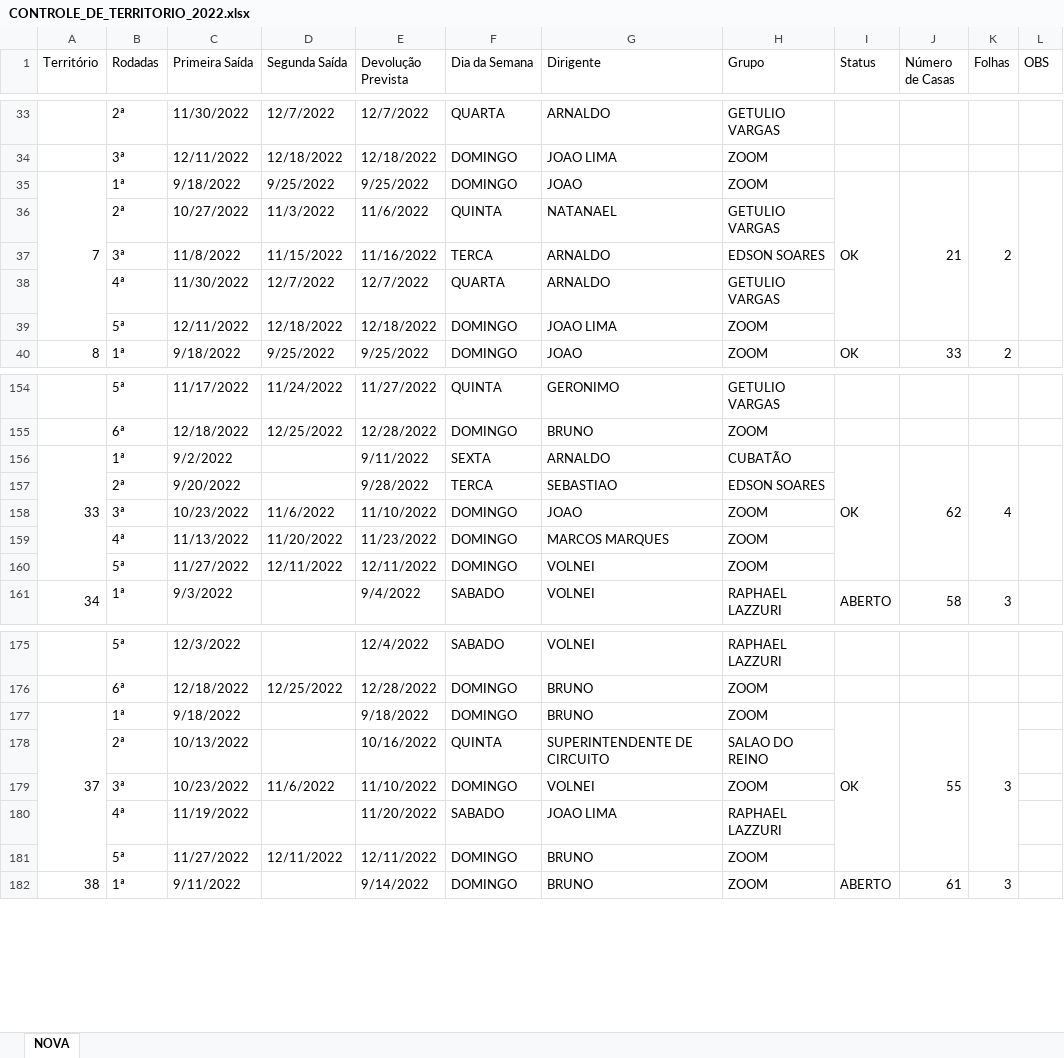
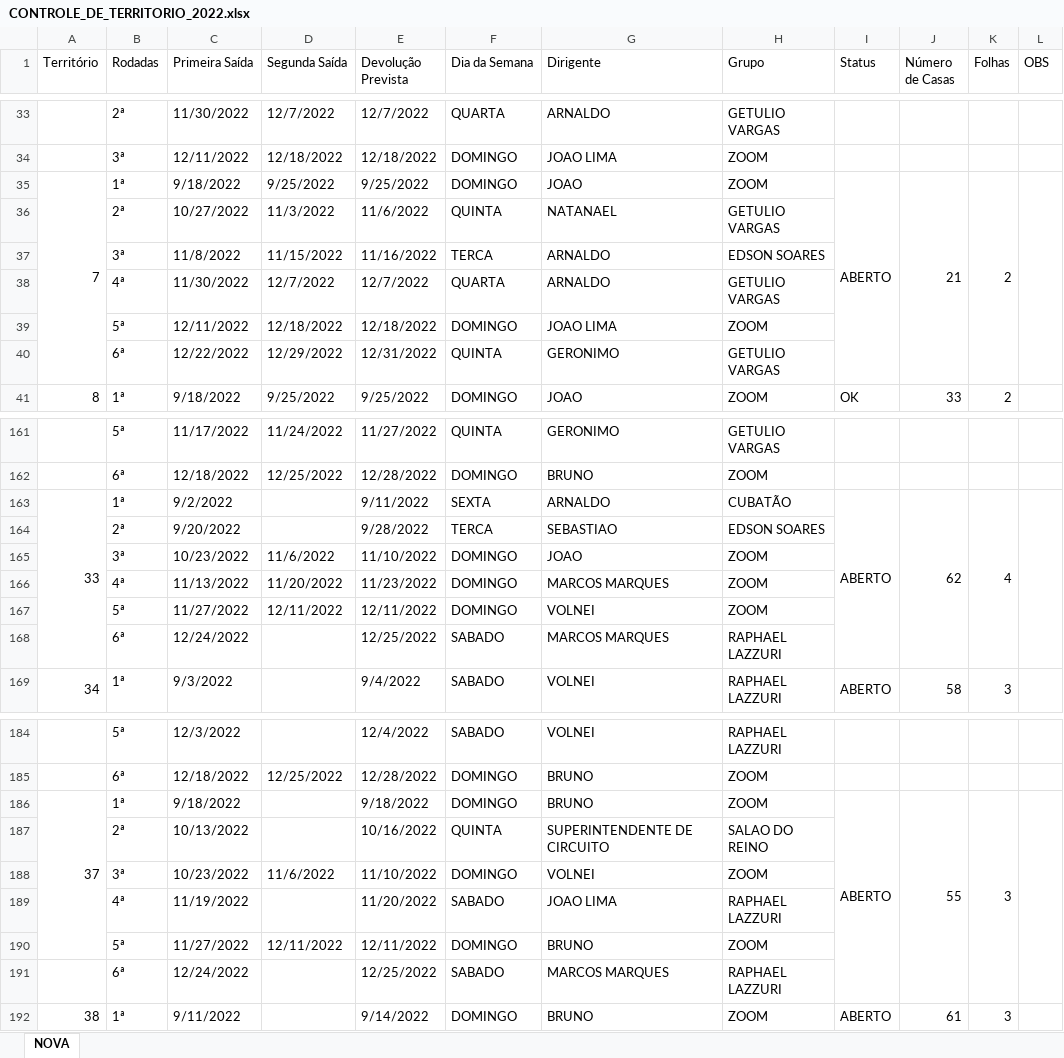
Before and after one commit to phchortolani/controle-territorio, an Excel workbook: sheet/CONTROLE_DE_TERRITORIO_2022.xlsx, sheet NOVA, drawn as a sheet; only a part is shown, gaps mark what is left out; values as stored, in another font and other column widths than the file's, no cell formats; addresses are those after the commit; the diff covers the shown part only; the diff names each change by its address in the sheet, - before the commit and + after, or states it on an @@ line.

```diff
--- a/sheet/CONTROLE_DE_TERRITORIO_2022.xlsx (sheet NOVA)
+++ b/sheet/CONTROLE_DE_TERRITORIO_2022.xlsx (sheet NOVA)
-I35 (Status): OK
+I35 (Status): ABERTO
+row 40:  | 6ª | 12/22/2022 | 12/29/2022 | 12/31/2022 | QUINTA | GERONIMO | GETULIO VARGAS
-I163 (Status): OK
+I163 (Status): ABERTO
+row 168:  | 6ª | 12/24/2022 |  | 12/25/2022 | SABADO | MARCOS MARQUES | RAPHAEL LAZZURI
-I186 (Status): OK
+I186 (Status): ABERTO
+L186:L191 merged
+row 191:  | 6ª | 12/24/2022 |  | 12/25/2022 | SABADO | MARCOS MARQUES | RAPHAEL LAZZURI
```
Also changed, not shown: 11 added rows, 14 edited cells and merged cells elsewhere in this sheet, cell formats, formulas that keep their value, 1 other file.
